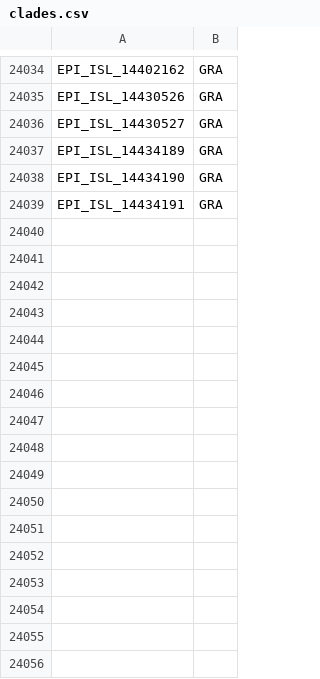
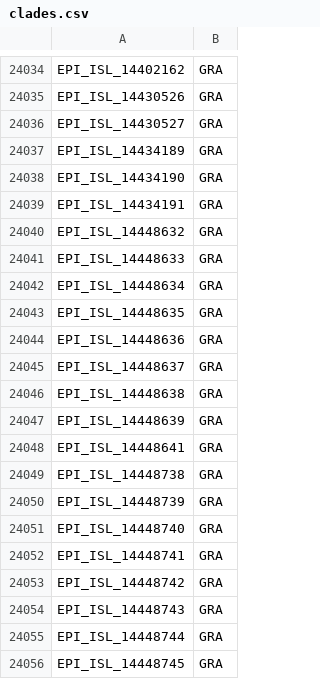
Before and after one commit to mgvi-nibm/c19-gsv, a CSV file: clades.csv, drawn as a sheet; only a part is shown, gaps mark what is left out; the diff names each change by its address in the sheet, - before the commit and + after, or states it on an @@ line.

```diff
--- a/clades.csv
+++ b/clades.csv
+row 24040: EPI_ISL_14448632 | GRA
+row 24041: EPI_ISL_14448633 | GRA
+row 24042: EPI_ISL_14448634 | GRA
+row 24043: EPI_ISL_14448635 | GRA
+row 24044: EPI_ISL_14448636 | GRA
+row 24045: EPI_ISL_14448637 | GRA
+row 24046: EPI_ISL_14448638 | GRA
+row 24047: EPI_ISL_14448639 | GRA
+row 24048: EPI_ISL_14448641 | GRA
+row 24049: EPI_ISL_14448738 | GRA
+row 24050: EPI_ISL_14448739 | GRA
+row 24051: EPI_ISL_14448740 | GRA
+row 24052: EPI_ISL_14448741 | GRA
+row 24053: EPI_ISL_14448742 | GRA
+row 24054: EPI_ISL_14448743 | GRA
+row 24055: EPI_ISL_14448744 | GRA
+row 24056: EPI_ISL_14448745 | GRA
```
Also changed, not shown: gender.csv, location.csv, 11 other files.
